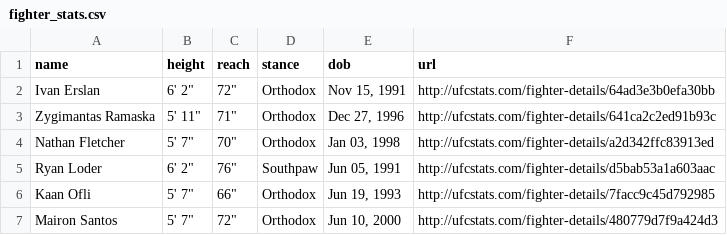
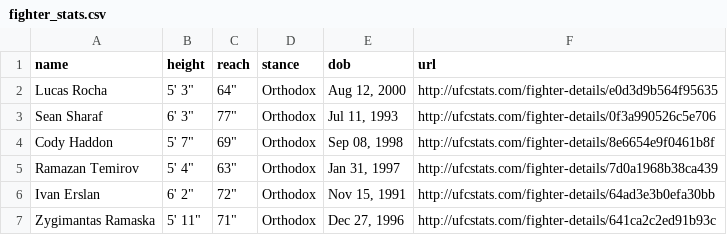
Before and after one commit to alagbefranc/UFC_Prediction_2024, a CSV file: src/models/buildingMLModel/data/processed/fighter_stats.csv, drawn as a sheet; only a part is shown; the shorter side is filled out with more unchanged rows.

```diff
--- a/src/models/buildingMLModel/data/processed/fighter_stats.csv
+++ b/src/models/buildingMLModel/data/processed/fighter_stats.csv
@@ -1,2 +1,6 @@
 name,height,reach,stance,dob,url
+Lucas Rocha,"5' 3""","64""",Orthodox,"Aug 12, 2000",http://ufcstats.com/fighter-details/e0d3d9b564f95635
+Sean Sharaf,"6' 3""","77""",Orthodox,"Jul 11, 1993",http://ufcstats.com/fighter-details/0f3a990526c5e706
+Cody Haddon,"5' 7""","69""",Orthodox,"Sep 08, 1998",http://ufcstats.com/fighter-details/8e6654e9f0461b8f
+Ramazan Temirov,"5' 4""","63""",Orthodox,"Jan 31, 1997",http://ufcstats.com/fighter-details/7d0a1968b38ca439
 Ivan Erslan,"6' 2""","72""",Orthodox,"Nov 15, 1991",http://ufcstats.com/fighter-details/64ad3e3b0efa30bb
```
Also changed, not shown: 23 other files.
